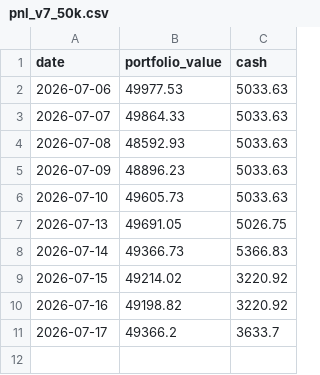
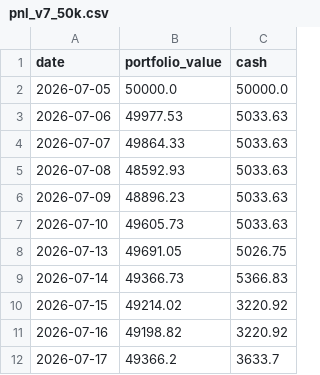
Before and after one commit to HypertextAssassin69/paper-trader, a CSV file: compare_strats/data/pnl_v7_50k.csv, drawn as a sheet.

```diff
--- a/compare_strats/data/pnl_v7_50k.csv
+++ b/compare_strats/data/pnl_v7_50k.csv
@@ -1,2 +1,3 @@
 date,portfolio_value,cash
+2026-07-05,50000.0,50000.0
 2026-07-06,49977.53,5033.63
```
Also changed, not shown: 1 other file.
